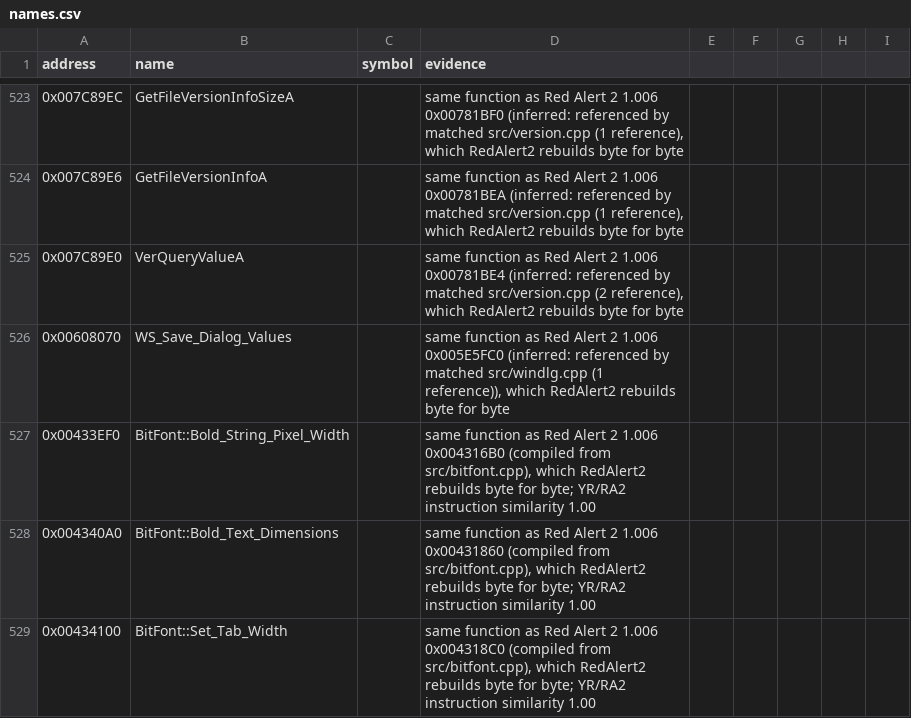
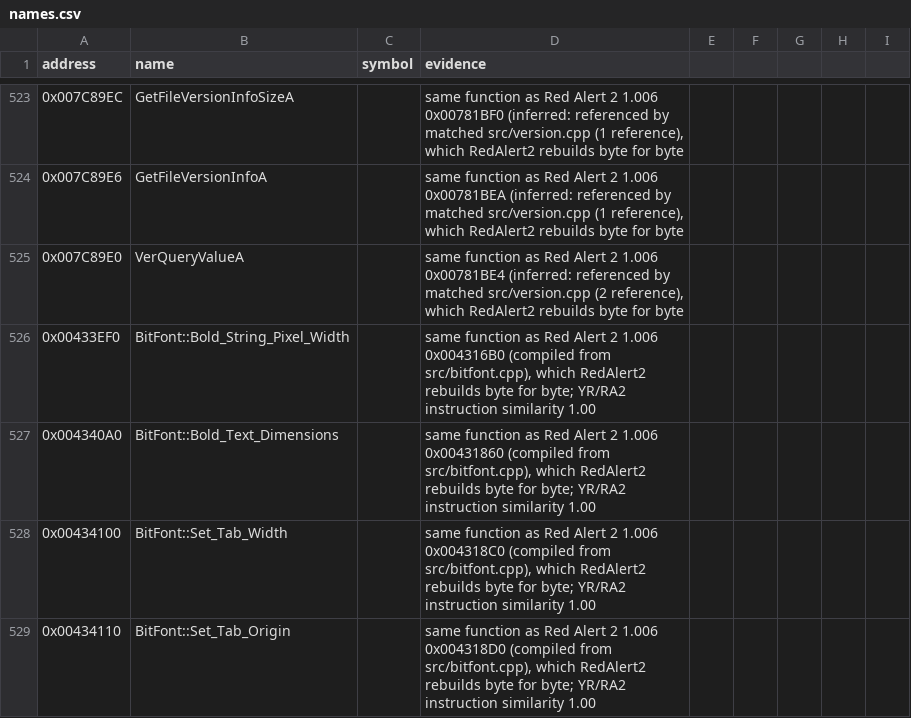
Before and after one commit to gibbo101/ra2-decomp, a CSV file: data/names.csv, drawn as a sheet; only a part is shown, gaps mark what is left out; the shorter side is filled out with more unchanged rows.

Commit message:
Land round 236-238: the planning-mode hover test, and the agreed lessons and rename
0x0063AB60 matches with the natural body of the hit test it inlines, so the
single-use helper ruled out earlier is no longer needed. 0x00608070 goes back to
its address name: it plays the close animation, where TibSun's WS_Save_Dialog_Values
saves control values, so the borrowed name was wrong. AGENTS.md gains the measured
rules on shared switch tails, forward-jump copies, branch-free conversion, call
order from named results, nested ifs, which return tail VC6 keeps, and tiny inlines
never failing the budget.

```diff
--- a/data/names.csv
+++ b/data/names.csv
@@ -525,3 +525,2 @@ address,name,symbol,evidence
 0x007C89E0,VerQueryValueA,,"same function as Red Alert 2 1.006 0x00781BE4 (inferred: referenced by matched src/version.cpp (2 reference), which RedAlert2 rebuilds byte for byte"
-0x00608070,WS_Save_Dialog_Values,,"same function as Red Alert 2 1.006 0x005E5FC0 (inferred: referenced by matched src/windlg.cpp (1 reference)), which RedAlert2 rebuilds byte for byte"
 0x00433EF0,BitFont::Bold_String_Pixel_Width,,"same function as Red Alert 2 1.006 0x004316B0 (compiled from src/bitfont.cpp), which RedAlert2 rebuilds byte for byte; YR/RA2 instruction similarity 1.00"
```
Also changed, not shown: 13 other files.
